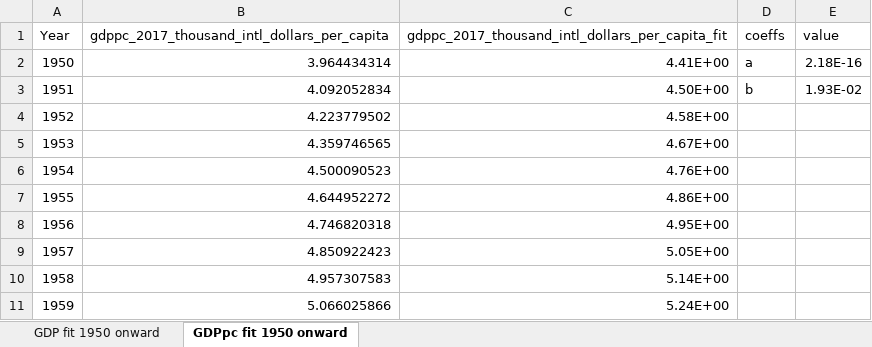
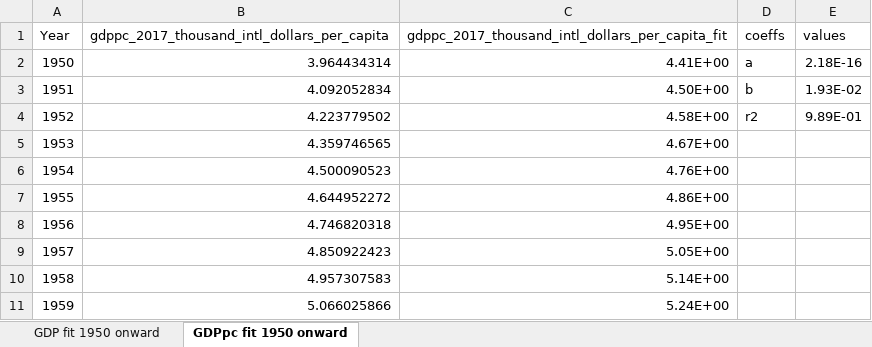
Before and after one commit to MatthewHeun/MCBook2021, an Excel workbook: chapters/ch04-Affluence/datasets/Ch4ExpCurveFits.xlsx, sheet GDPpc fit 1950 onward, drawn as a sheet; only a part is shown; values as stored, in another font and other column widths than the file's, no borders; charts and pictures not drawn; the diff names each change by its address in the sheet, - before the commit and + after, or states it on an @@ line.

```diff
--- a/chapters/ch04-Affluence/datasets/Ch4ExpCurveFits.xlsx (sheet GDPpc fit 1950 onward)
+++ b/chapters/ch04-Affluence/datasets/Ch4ExpCurveFits.xlsx (sheet GDPpc fit 1950 onward)
-E1: value
+E1: values
-D4 (coeffs): (empty)
+D4 (coeffs): r2
-E4 (values): (empty)
+E4 (values): 9.89E-01
```
Also changed, not shown: sheet GDP fit 1950 onward, charts or pictures, chapters/ch03-Population/datasets/PopulationCurveFit.xlsx, 4 other files.
